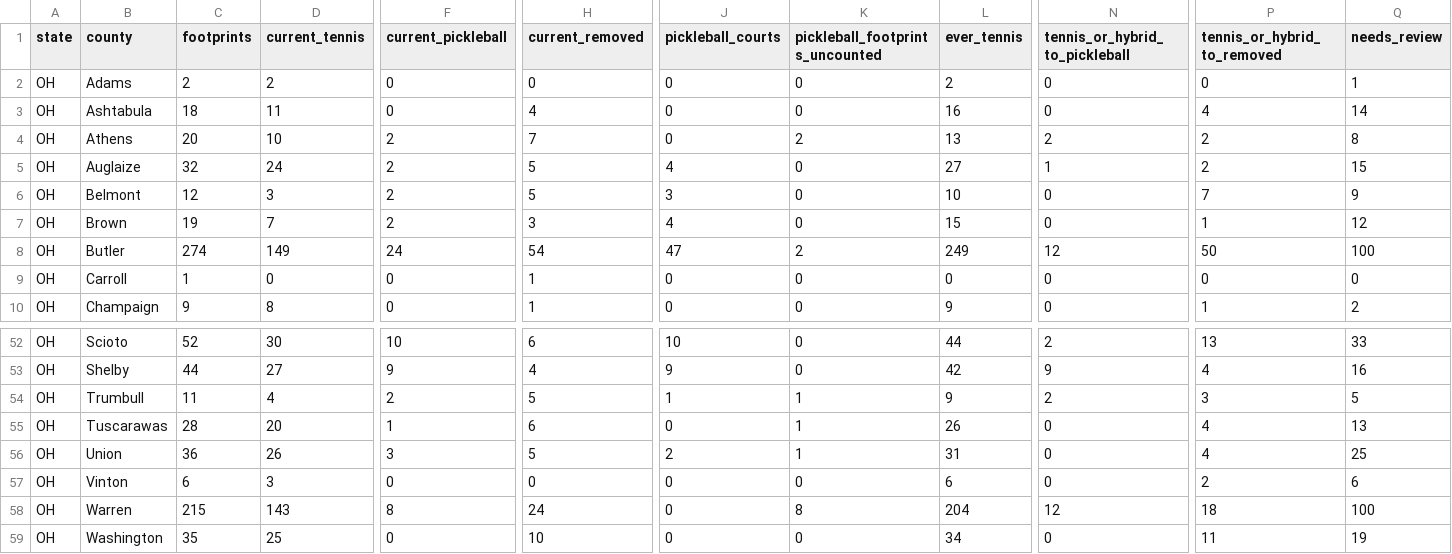
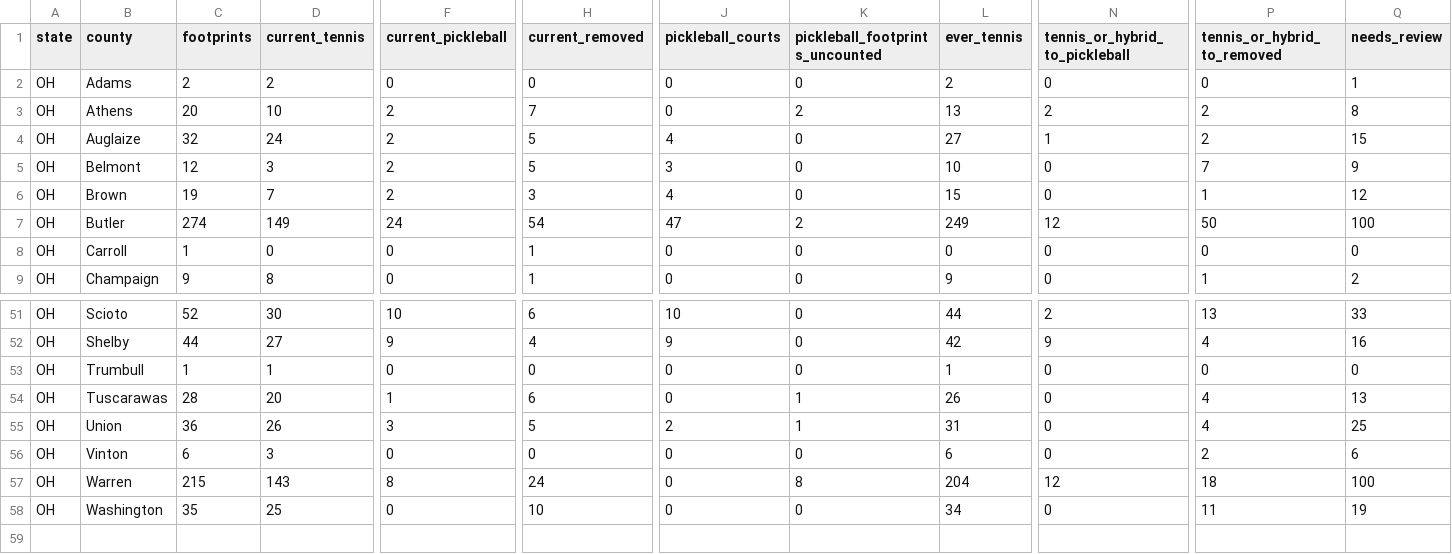
Before and after one commit to MangoScott/court-watch, a CSV file: data/output/summary_by_county.csv, drawn as a sheet; only a part is shown, gaps mark what is left out; removed rows and columns are numbered as before the commit, all else as after; rows hold the shown columns only; the diff names each change by its address in the sheet, - before the commit and + after, or states it on an @@ line.

```diff
--- a/data/output/summary_by_county.csv
+++ b/data/output/summary_by_county.csv
-row 3: OH | Ashtabula | 18 | 11 | 0 | 4 | 0 | 0 | 16 | 0 | 4 | 14
-C53 (footprints): 11
+C53 (footprints): 1
-D53 (current_tennis): 4
+D53 (current_tennis): 1
-F53 (current_pickleball): 2
+F53 (current_pickleball): 0
-H53 (current_removed): 5
+H53 (current_removed): 0
-J53 (pickleball_courts): 1
+J53 (pickleball_courts): 0
-K53 (pickleball_footprints_uncounted): 1
+K53 (pickleball_footprints_uncounted): 0
-L53 (ever_tennis): 9
+L53 (ever_tennis): 1
-N53 (tennis_or_hybrid_to_pickleball): 2
+N53 (tennis_or_hybrid_to_pickleball): 0
-P53 (tennis_or_hybrid_to_removed): 3
+P53 (tennis_or_hybrid_to_removed): 0
-Q53 (needs_review): 5
+Q53 (needs_review): 0
```
Also changed, not shown: data/change/review_queue.csv, data/output/summary_by_state.csv, 13 other files.
